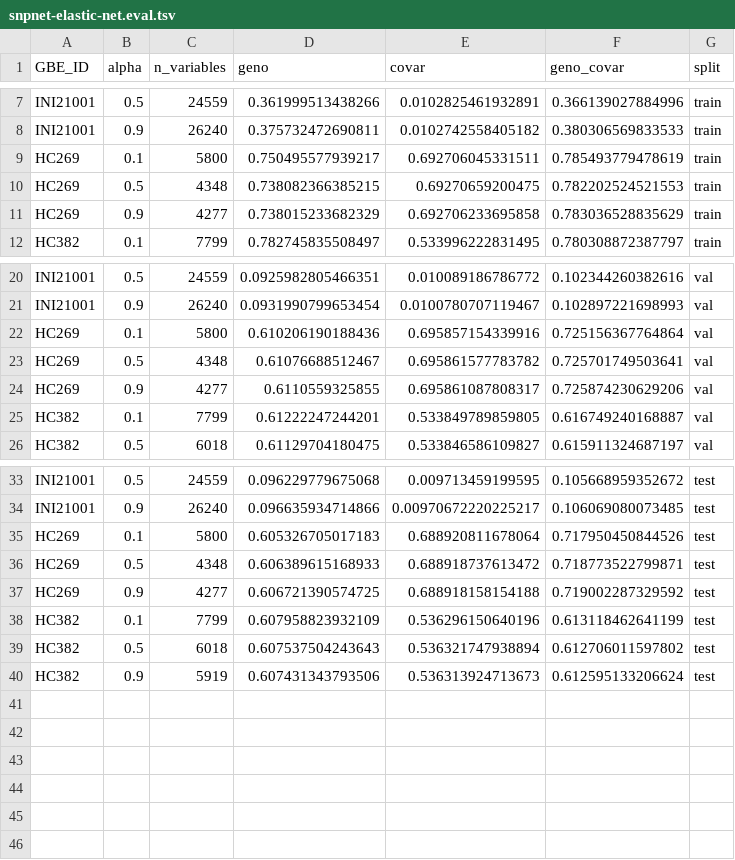
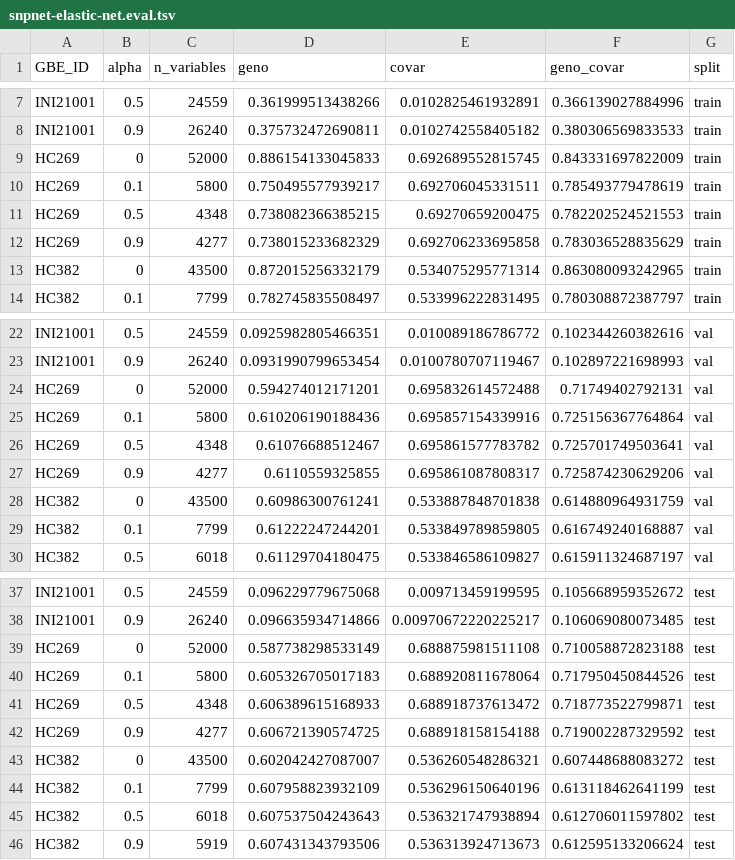
Before and after one commit to rivas-lab/biobank-methods-dev, a TSV file: notebook/snpnet-elastic-net/snpnet-elastic-net.eval.tsv, drawn as a sheet; only a part is shown, gaps mark what is left out.

```diff
--- a/notebook/snpnet-elastic-net/snpnet-elastic-net.eval.tsv
+++ b/notebook/snpnet-elastic-net/snpnet-elastic-net.eval.tsv
@@ -8,2 +8,3 @@ INI21001	0.5	24559	0.361999513438266	0.0102825461932891	0.366139027884996	train
 INI21001	0.9	26240	0.375732472690811	0.0102742558405182	0.380306569833533	train
+HC269	0	52000	0.886154133045833	0.692689552815745	0.843331697822009	train
 HC269	0.1	5800	0.750495577939217	0.692706045331511	0.785493779478619	train
@@ -11,2 +12,3 @@ HC269	0.5	4348	0.738082366385215	0.69270659200475	0.782202524521553	train
 HC269	0.9	4277	0.738015233682329	0.692706233695858	0.783036528835629	train
+HC382	0	43500	0.872015256332179	0.534075295771314	0.863080093242965	train
 HC382	0.1	7799	0.782745835508497	0.533996222831495	0.780308872387797	train
@@ -21,2 +23,3 @@ INI21001	0.5	24559	0.0925982805466351	0.010089186786772	0.102344260382616	val
 INI21001	0.9	26240	0.0931990799653454	0.0100780707119467	0.102897221698993	val
+HC269	0	52000	0.594274012171201	0.695832614572488	0.71749402792131	val
 HC269	0.1	5800	0.610206190188436	0.695857154339916	0.725156367764864	val
@@ -24,2 +27,3 @@ HC269	0.5	4348	0.61076688512467	0.695861577783782	0.725701749503641	val
 HC269	0.9	4277	0.6110559325855	0.695861087808317	0.725874230629206	val
+HC382	0	43500	0.60986300761241	0.533887848701838	0.614880964931759	val
 HC382	0.1	7799	0.61222247244201	0.533849789859805	0.616749240168887	val
@@ -34,2 +38,3 @@ INI21001	0.5	24559	0.096229779675068	0.009713459199595	0.105668959352672	test
 INI21001	0.9	26240	0.096635934714866	0.00970672220225217	0.106069080073485	test
+HC269	0	52000	0.587738298533149	0.688875981511108	0.710058872823188	test
 HC269	0.1	5800	0.605326705017183	0.688920811678064	0.717950450844526	test
@@ -37,2 +42,3 @@ HC269	0.5	4348	0.606389615168933	0.688918737613472	0.718773522799871	test
 HC269	0.9	4277	0.606721390574725	0.688918158154188	0.719002287329592	test
+HC382	0	43500	0.602042427087007	0.536260548286321	0.607448688083272	test
 HC382	0.1	7799	0.607958823932109	0.536296150640196	0.613118462641199	test
```
Also changed, not shown: 2 other files.
